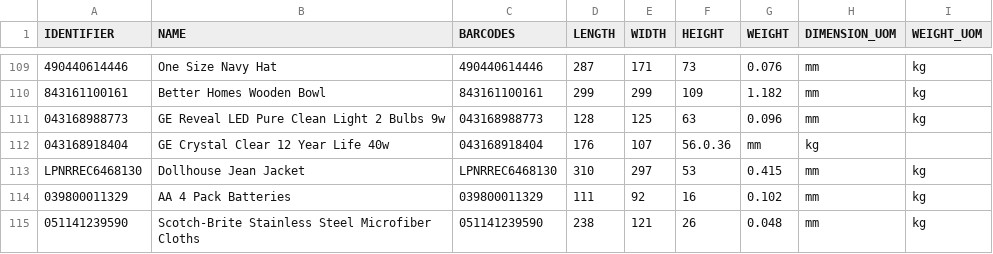
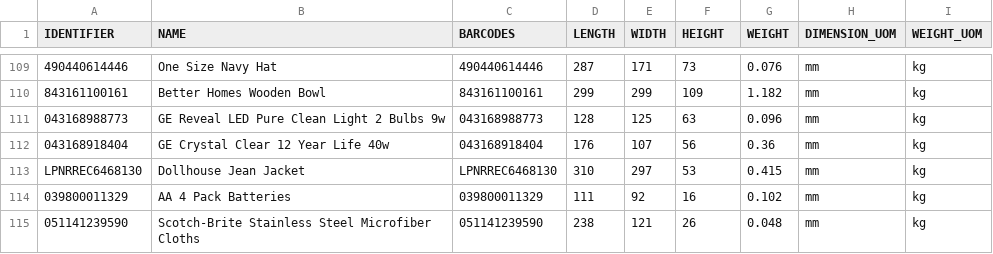
Before and after one commit to tanmayDhasade/sqa_scripts, a CSV file: new_skus.csv, drawn as a sheet; only a part is shown, gaps mark what is left out; the diff names each change by its address in the sheet, - before the commit and + after, or states it on an @@ line.

Commit message:
Update new_skus.csv

```diff
--- a/new_skus.csv
+++ b/new_skus.csv
-F112 (HEIGHT): 56.0.36
+F112 (HEIGHT): 56
-G112 (WEIGHT): mm
+G112 (WEIGHT): 0.36
-H112 (DIMENSION_UOM): kg
+H112 (DIMENSION_UOM): mm
-I112 (WEIGHT_UOM): (empty)
+I112 (WEIGHT_UOM): kg
```
